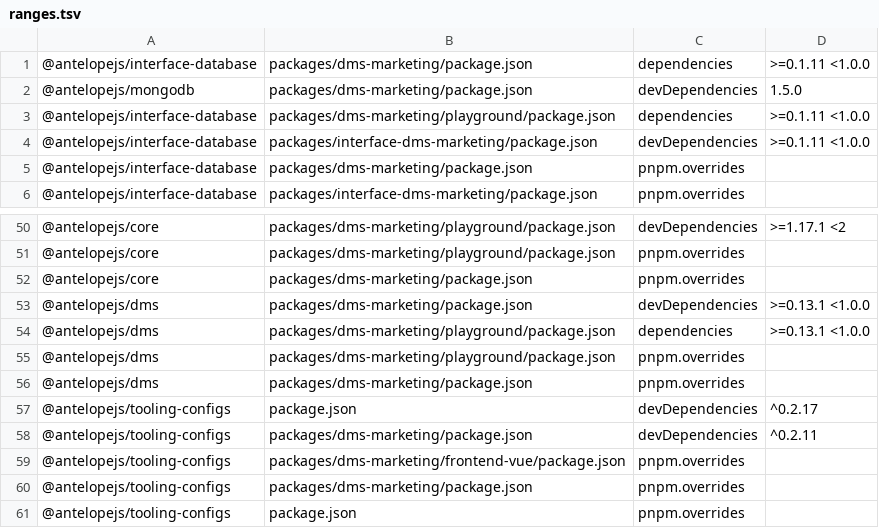
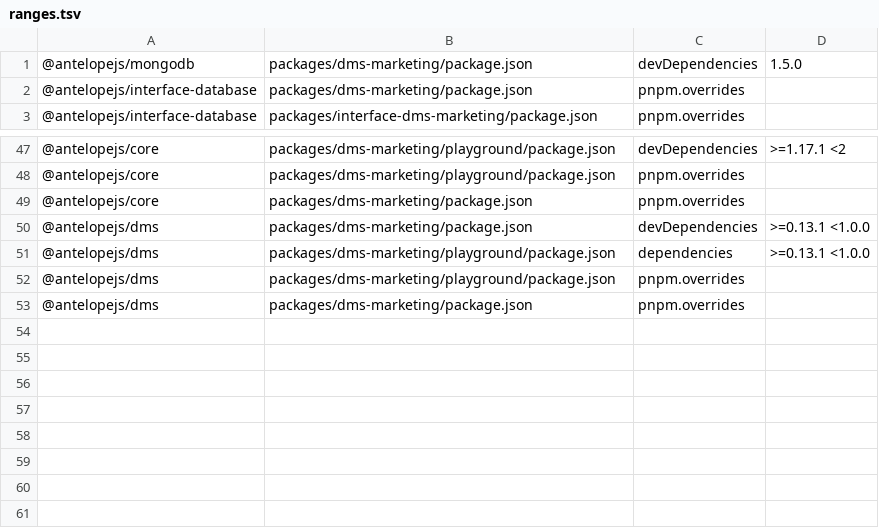
Before and after one commit to AntelopeJS/dms-marketing, a TSV file: .campaign/tgz/ranges.tsv, drawn as a sheet; only a part is shown, gaps mark what is left out; the diff names each change by its address in the sheet, - before the commit and + after, or states it on an @@ line.

Commit message:
build(deps): take the released tooling-configs and interface-database

```diff
--- a/.campaign/tgz/ranges.tsv
+++ b/.campaign/tgz/ranges.tsv
-row 1: @antelopejs/interface-database | packages/dms-marketing/package.json | dependencies | >=0.1.11 <1.0.0
-row 3: @antelopejs/interface-database | packages/dms-marketing/playground/package.json | dependencies | >=0.1.11 <1.0.0
-row 4: @antelopejs/interface-database | packages/interface-dms-marketing/package.json | devDependencies | >=0.1.11 <1.0.0
-row 57: @antelopejs/tooling-configs | package.json | devDependencies | ^0.2.17
-row 58: @antelopejs/tooling-configs | packages/dms-marketing/package.json | devDependencies | ^0.2.11
-row 59: @antelopejs/tooling-configs | packages/dms-marketing/frontend-vue/package.json | pnpm.overrides
-row 60: @antelopejs/tooling-configs | packages/dms-marketing/package.json | pnpm.overrides
-row 61: @antelopejs/tooling-configs | package.json | pnpm.overrides
```
Also changed, not shown: 14 other files.
